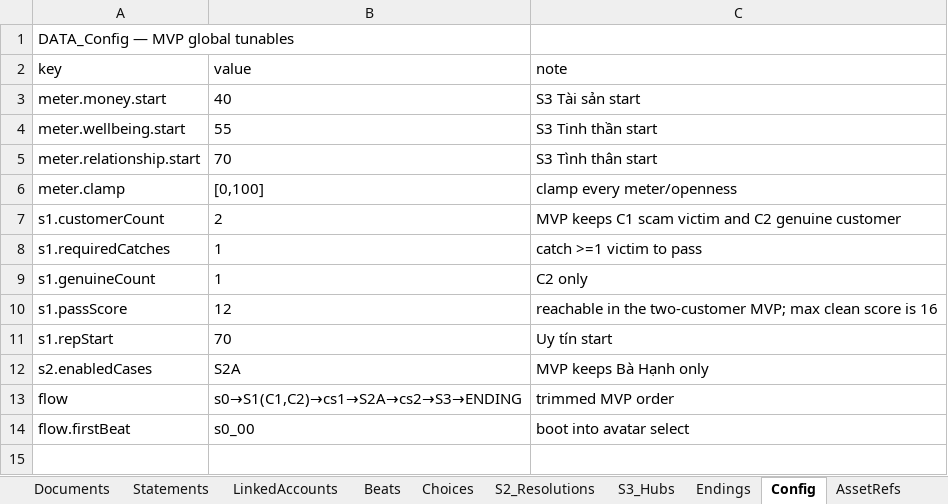
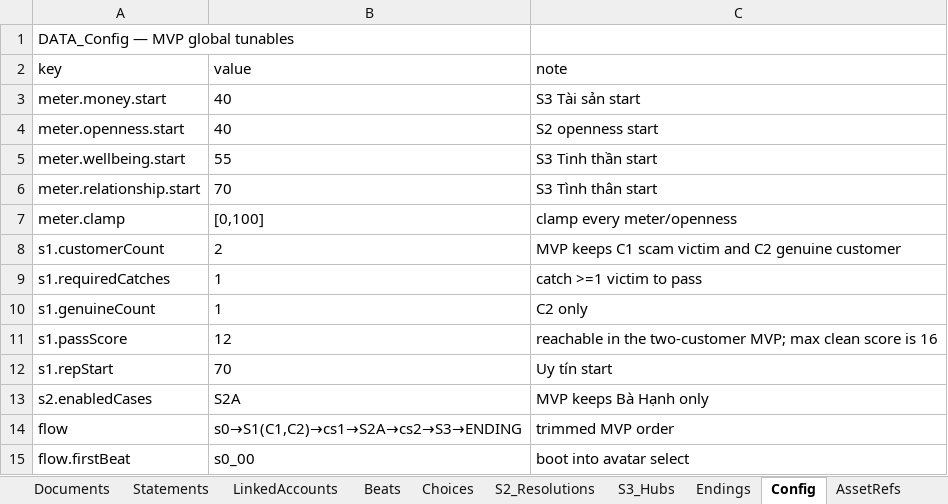
Before and after one commit to huydung/VNScamVictimGuardian, an Excel workbook: outputs/2026-06-27-tinh-split-stage3-enriched/TINH_MVP_engine_data_v0_7_source_clean.xlsx, sheet Config, drawn as a sheet; values as stored, in another font and other column widths than the file's, no borders; the diff names each change by its address in the sheet, - before the commit and + after, or states it on an @@ line.

Commit message:
Add workbook config validation

```diff
--- a/outputs/2026-06-27-tinh-split-stage3-enriched/TINH_MVP_engine_data_v0_7_source_clean.xlsx (sheet Config)
+++ b/outputs/2026-06-27-tinh-split-stage3-enriched/TINH_MVP_engine_data_v0_7_source_clean.xlsx (sheet Config)
+row 4: meter.openness.start | 40 | S2 openness start
```
Also changed, not shown: 8 other files.
